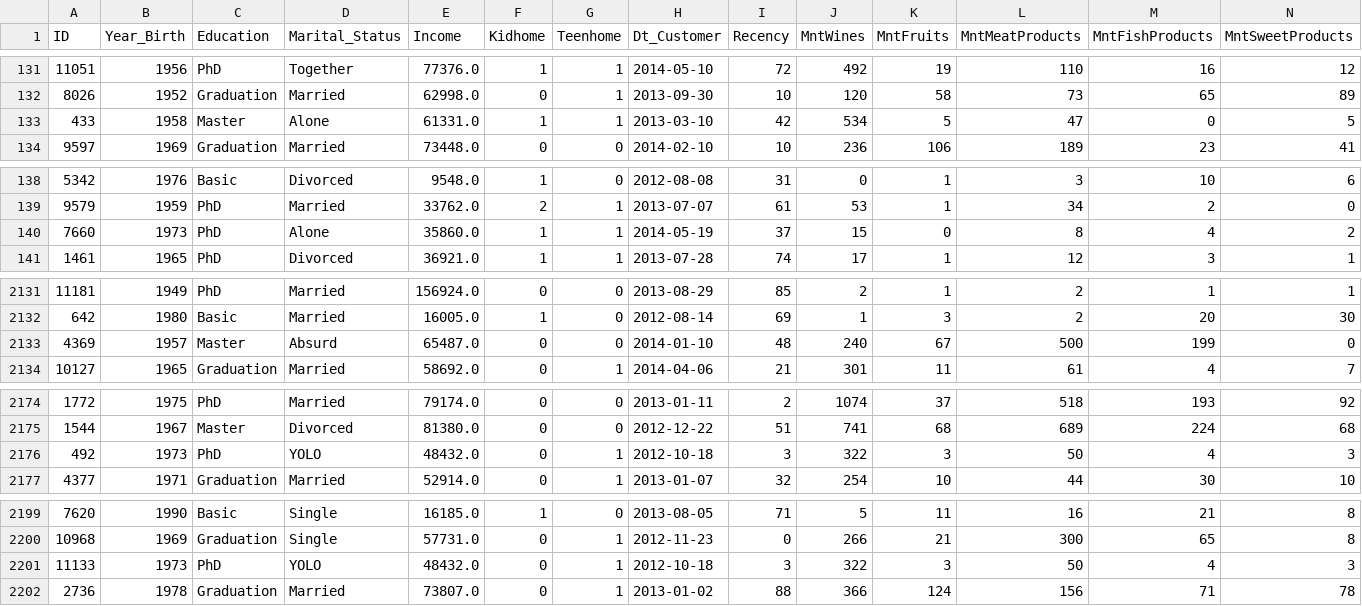
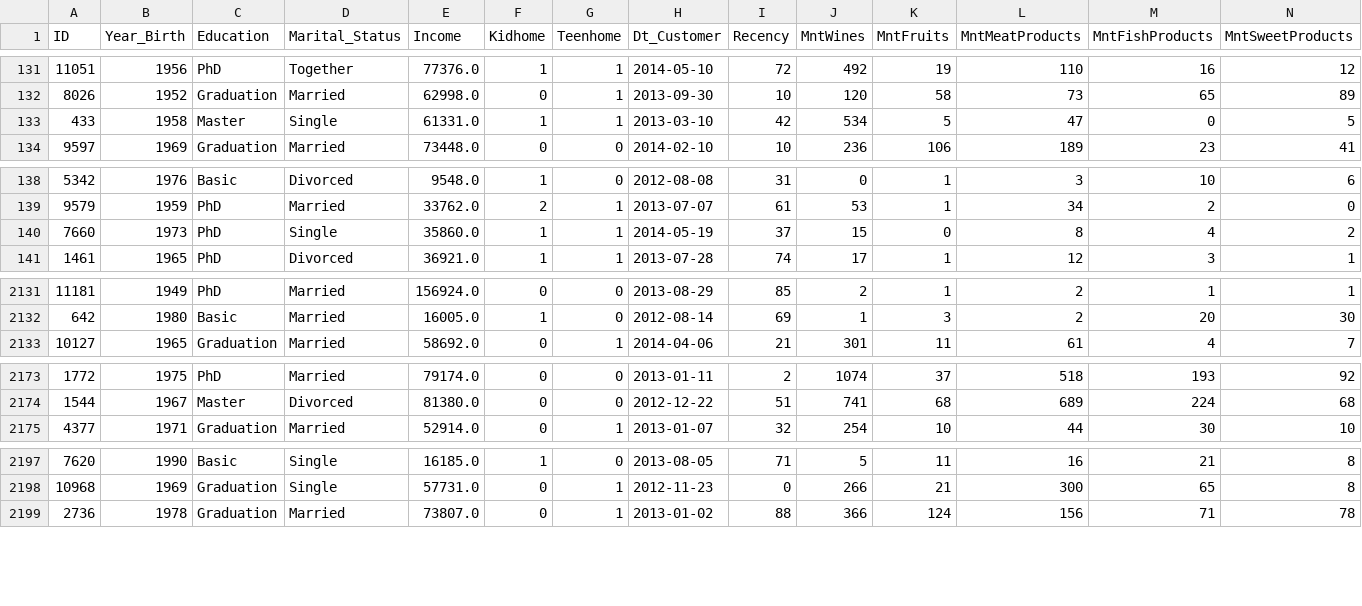
Before and after one commit to renanfmoises/consumer-behavior-analytics, a CSV file: data/customers_cleaned.csv, drawn as a sheet; only a part is shown, gaps mark what is left out; rows hold the shown columns only; the diff covers the shown part only; the diff names each change by its address in the sheet, - before the commit and + after, or states it on an @@ line.

Commit message:
Data Cleaning update and Data Analysis

```diff
--- a/data/customers_cleaned.csv
+++ b/data/customers_cleaned.csv
-D133 (Marital_Status): Alone
+D133 (Marital_Status): Single
-D140 (Marital_Status): Alone
+D140 (Marital_Status): Single
-row 2133: 4369 | 1957 | Master | Absurd | 65487.0 | 0 | 0 | 2014-01-10 | 48 | 240 | 67 | 500 | 199 | 0
-row 2176: 492 | 1973 | PhD | YOLO | 48432.0 | 0 | 1 | 2012-10-18 | 3 | 322 | 3 | 50 | 4 | 3
-row 2201: 11133 | 1973 | PhD | YOLO | 48432.0 | 0 | 1 | 2012-10-18 | 3 | 322 | 3 | 50 | 4 | 3
```
Also changed, not shown: 2 edited cells elsewhere in this file, 2 other files.
